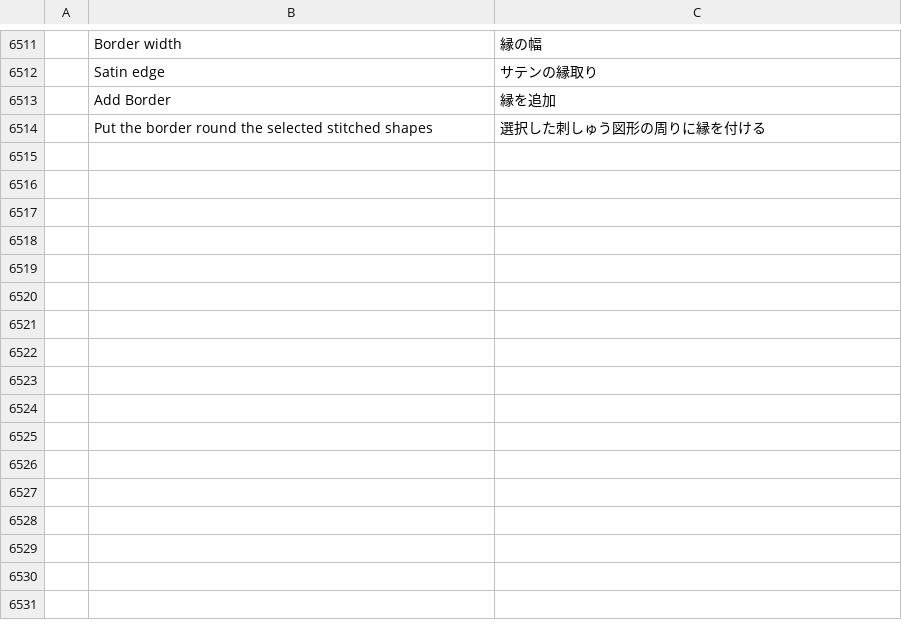
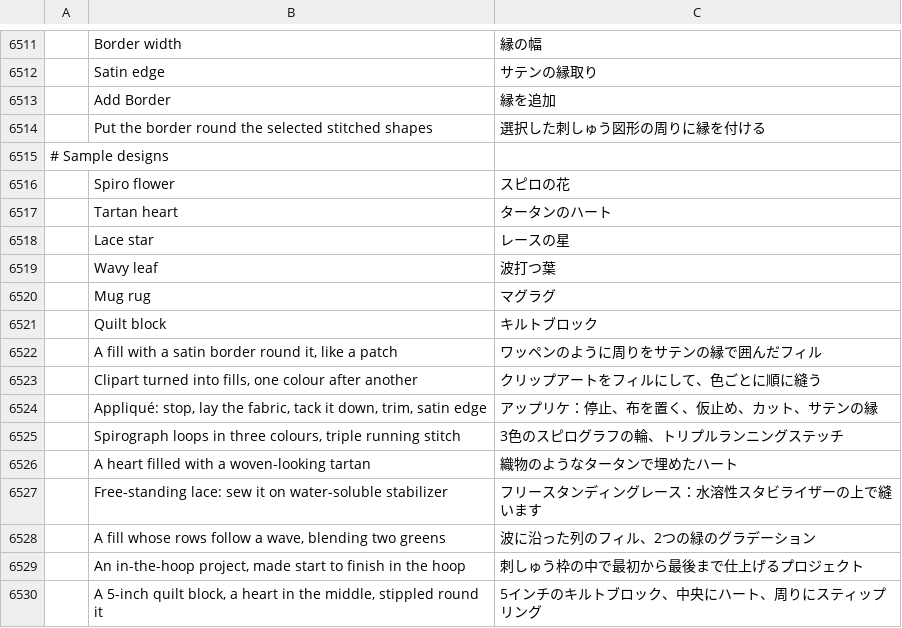
Before and after one commit to Stitchwright/StitchFoundry, a TSV file: crates/ui-egui/src/i18n/ja.tsv, drawn as a sheet; only a part is shown, gaps mark what is left out; the diff names each change by its address in the sheet, - before the commit and + after, or states it on an @@ line.

```diff
--- a/crates/ui-egui/src/i18n/ja.tsv
+++ b/crates/ui-egui/src/i18n/ja.tsv
+row 6515: # Sample designs
+row 6516:  | Spiro flower | スピロの花
+row 6517:  | Tartan heart | タータンのハート
+row 6518:  | Lace star | レースの星
+row 6519:  | Wavy leaf | 波打つ葉
+row 6520:  | Mug rug | マグラグ
+row 6521:  | Quilt block | キルトブロック
+row 6522:  | A fill with a satin border round it, like a patch | ワッペンのように周りをサテンの縁で囲んだフィル
+row 6523:  | Clipart turned into fills, one colour after another | クリップアートをフィルにして、色ごとに順に縫う
+row 6524:  | Appliqué: stop, lay the fabric, tack it down, trim, satin edge | アップリケ：停止、布を置く、仮止め、カット、サテンの縁
+row 6525:  | Spirograph loops in three colours, triple running stitch | 3色のスピログラフの輪、トリプルランニングステッチ
+row 6526:  | A heart filled with a woven-looking tartan | 織物のようなタータンで埋めたハート
+row 6527:  | Free-standing lace: sew it on water-soluble stabilizer | フリースタンディングレース：水溶性スタビライザーの上で縫います
+row 6528:  | A fill whose rows follow a wave, blending two greens | 波に沿った列のフィル、2つの緑のグラデーション
+row 6529:  | An in-the-hoop project, made start to finish in the hoop | 刺しゅう枠の中で最初から最後まで仕上げるプロジェクト
+row 6530:  | A 5-inch quilt block, a heart in the middle, stippled round it | 5インチのキルトブロック、中央にハート、周りにスティップリング
```
Also changed, not shown: crates/ui-egui/src/i18n/bg.tsv, crates/ui-egui/src/i18n/el.tsv, 27 other files.
